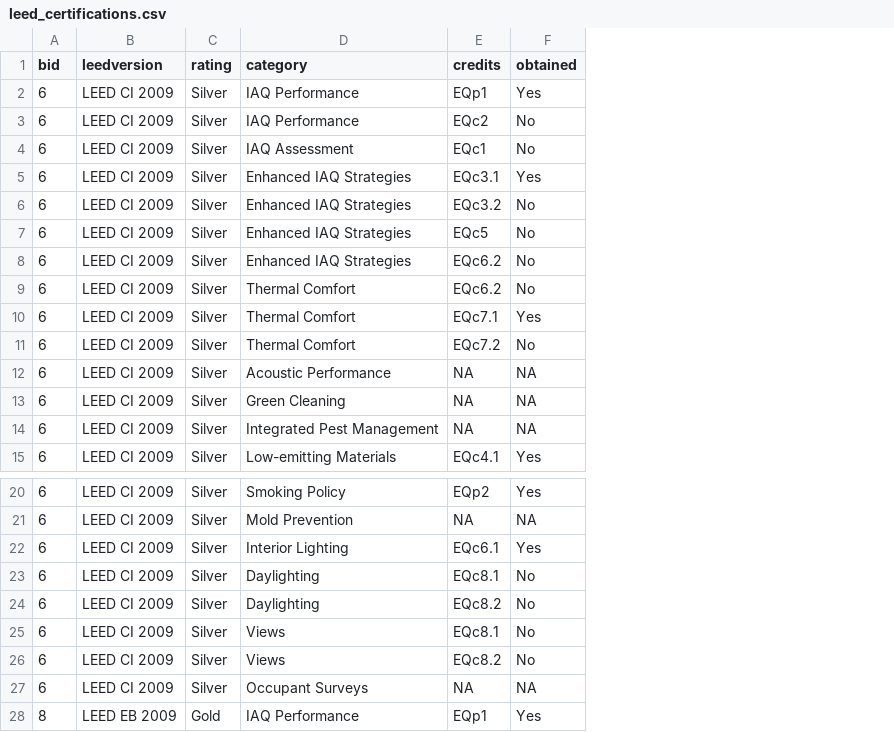
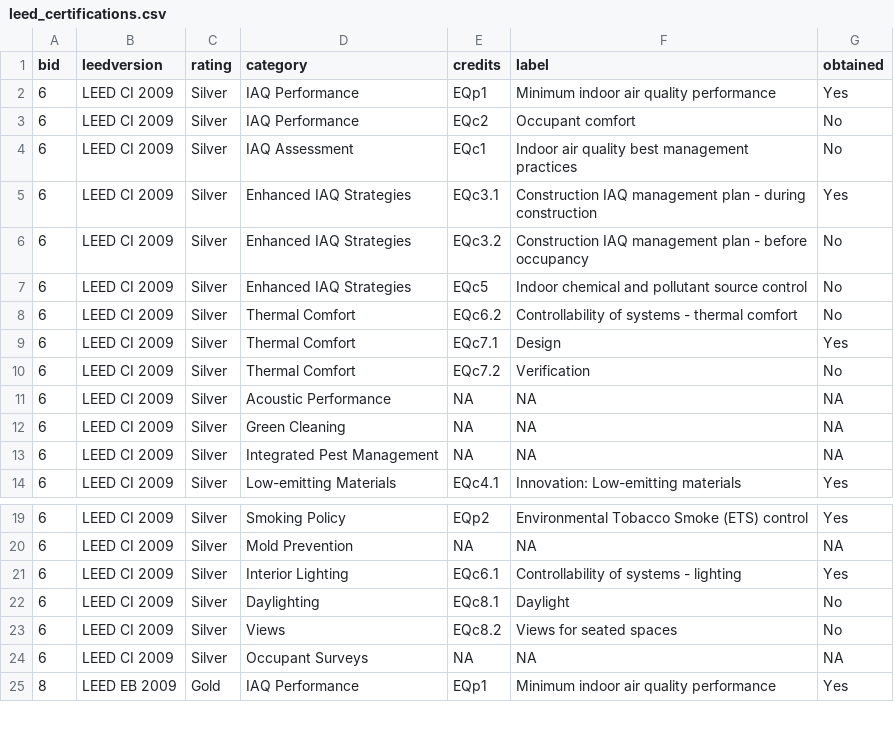
Before and after one commit to olivia-leach/healthy-buildings-api, a CSV file: data/leed_certifications.csv, drawn as a sheet; only a part is shown, gaps mark what is left out; removed rows and columns are numbered as before the commit, all else as after; the diff names each change by its address in the sheet, - before the commit and + after, or states it on an @@ line.

Commit message:
Add label to certificiations model

```diff
--- a/data/leed_certifications.csv
+++ b/data/leed_certifications.csv
+column F (label), rows 2-14: Minimum indoor air quality performance | Occupant comfort | Indoor air quality best management practices | Construction IAQ management plan - during construction | Construction IAQ management plan - before occupancy | Indoor chemical and pollutant source control | Controllability of systems - thermal comfort | Design | Verification | NA | NA | NA | Innovation: Low-emitting materials; rows 19-25: Environmental Tobacco Smoke (ETS) control | NA | Controllability of systems - lighting | Daylight | Views for seated spaces | NA | Minimum indoor air quality performance
-row 8: 6 | LEED CI 2009 | Silver | Enhanced IAQ Strategies | EQc6.2 | No
-row 24: 6 | LEED CI 2009 | Silver | Daylighting | EQc8.2 | No
-row 25: 6 | LEED CI 2009 | Silver | Views | EQc8.1 | No
```
Also changed, not shown: 4 other files.
